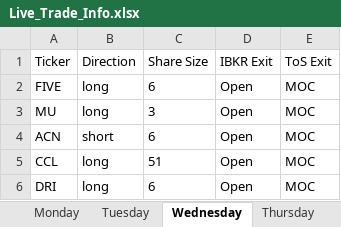
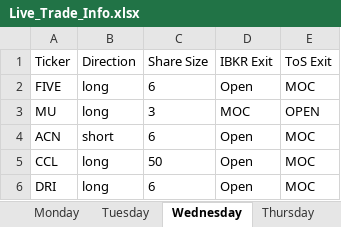
Before and after one commit to rschaefer8887/Trading-Algo, an Excel workbook: Live_Trade_Info.xlsx, sheet Wednesday, drawn as a sheet; values as stored, in another font and other column widths than the file's, no borders; the diff names each change by its address in the sheet, - before the commit and + after, or states it on an @@ line.

Commit message:
Changed Exit Scripts to check exit order type before placing, so I can change my exits in Latest Earnings Doc, as long as it is before the task scheduler runs the exit scripts

```diff
--- a/Live_Trade_Info.xlsx (sheet Wednesday)
+++ b/Live_Trade_Info.xlsx (sheet Wednesday)
-D3 (IBKR Exit): Open
+D3 (IBKR Exit): MOC
-E3 (ToS Exit): MOC
+E3 (ToS Exit): OPEN
-C5 (Share Size): 51
+C5 (Share Size): 50
```
Also changed, not shown: sheet Daily_Trades, sheet Friday, sheet Tuesday, sheet Trade_Mode, 8 other files.
